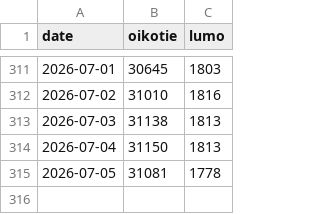
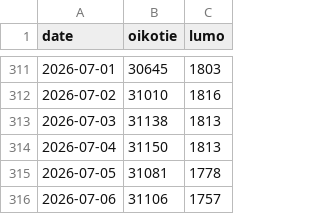
Before and after one commit to ossiter/Kojamo, a CSV file: data/listings.csv, drawn as a sheet; only a part is shown, gaps mark what is left out; the diff names each change by its address in the sheet, - before the commit and + after, or states it on an @@ line.

```diff
--- a/data/listings.csv
+++ b/data/listings.csv
+row 316: 2026-07-06 | 31106 | 1757
```
